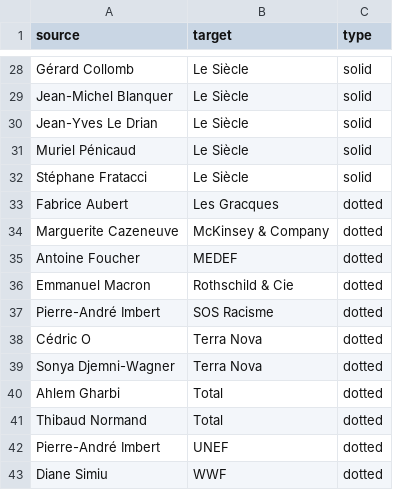
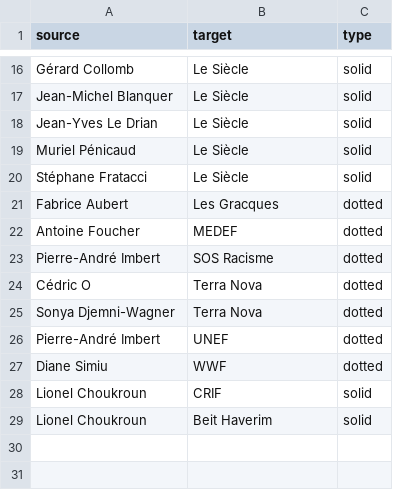
Before and after one commit to samuelgoujon/facta, a CSV file: data/connections.csv, drawn as a sheet; only a part is shown, gaps mark what is left out; the diff covers the shown part only.

```diff
--- a/data/connections.csv
+++ b/data/connections.csv
@@ -33,5 +21,3 @@ Stéphane Fratacci,Le Siècle,solid
 Fabrice Aubert,Les Gracques,dotted
-Marguerite Cazeneuve,McKinsey & Company,dotted
 Antoine Foucher,MEDEF,dotted
-Emmanuel Macron,Rothschild & Cie,dotted
 Pierre-André Imbert,SOS Racisme,dotted
@@ -39,5 +25,5 @@ Cédric O,Terra Nova,dotted
 Sonya Djemni-Wagner,Terra Nova,dotted
-Ahlem Gharbi,Total,dotted
-Thibaud Normand,Total,dotted
 Pierre-André Imbert,UNEF,dotted
 Diane Simiu,WWF,dotted
+Lionel Choukroun,CRIF,solid
+Lionel Choukroun,Beit Haverim,solid
```
Also changed, not shown: 12 removed rows elsewhere in this file, 1 other file.
